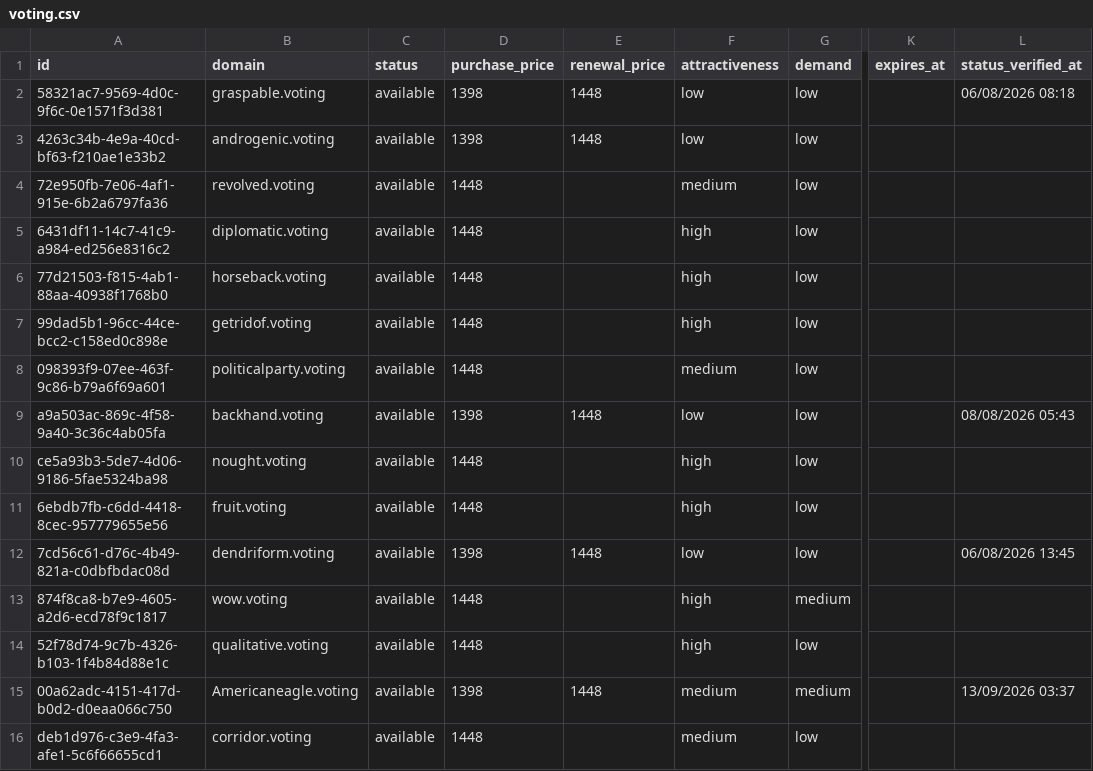
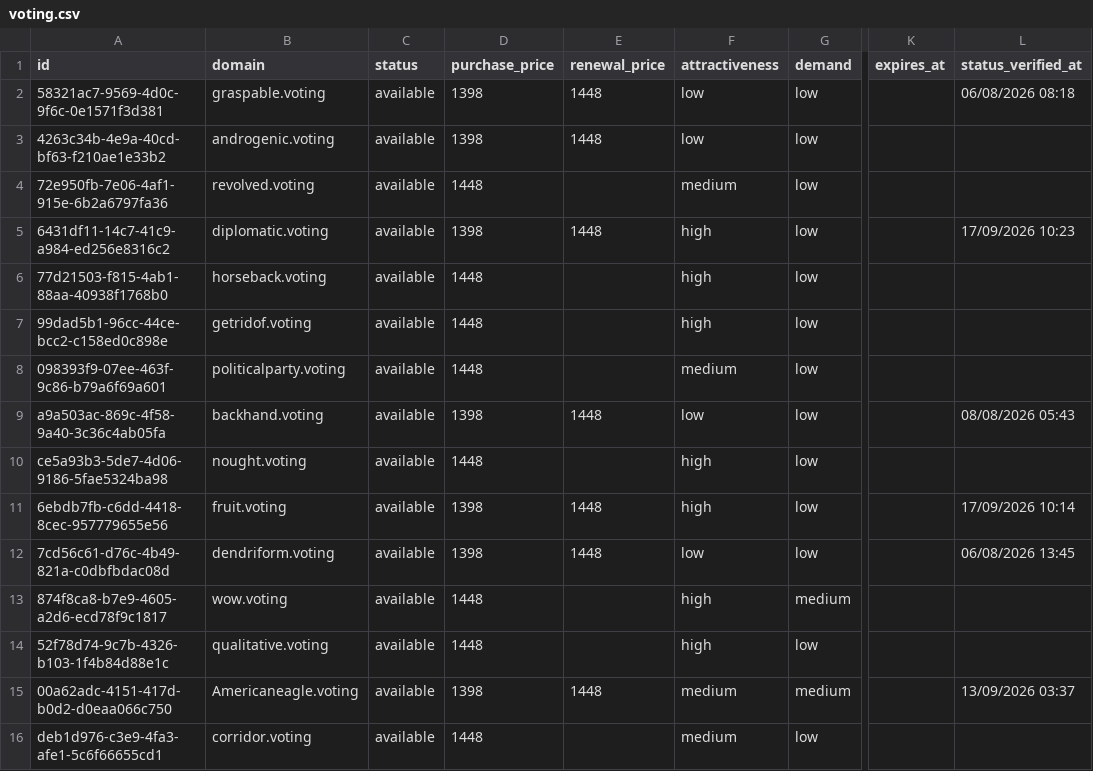
Before and after one commit to UniqueDomains/voting-oneword-domains, a CSV file: voting.csv, drawn as a sheet; only a part is shown, gaps mark what is left out; the diff names each change by its address in the sheet, - before the commit and + after, or states it on an @@ line.

Commit message:
Domains update

```diff
--- a/voting.csv
+++ b/voting.csv
-D5 (purchase_price): 1448
+D5 (purchase_price): 1398
-E5 (renewal_price): (empty)
+E5 (renewal_price): 1448
-L5 (status_verified_at): (empty)
+L5 (status_verified_at): 17/09/2026 10:23
-D11 (purchase_price): 1448
+D11 (purchase_price): 1398
-E11 (renewal_price): (empty)
+E11 (renewal_price): 1448
-L11 (status_verified_at): (empty)
+L11 (status_verified_at): 17/09/2026 10:14
```
Also changed, not shown: 4 other files.
